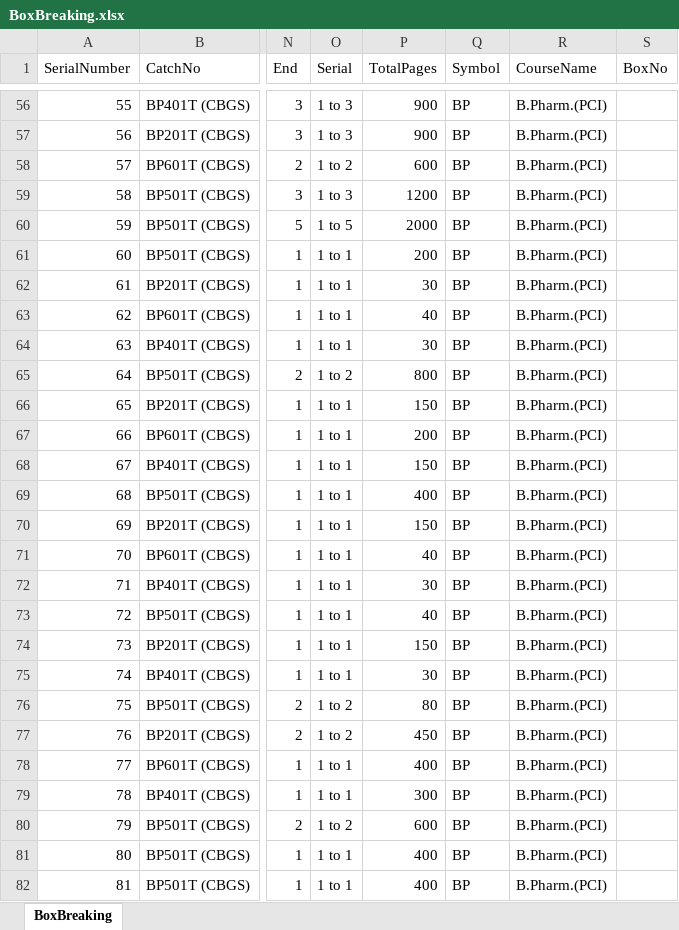
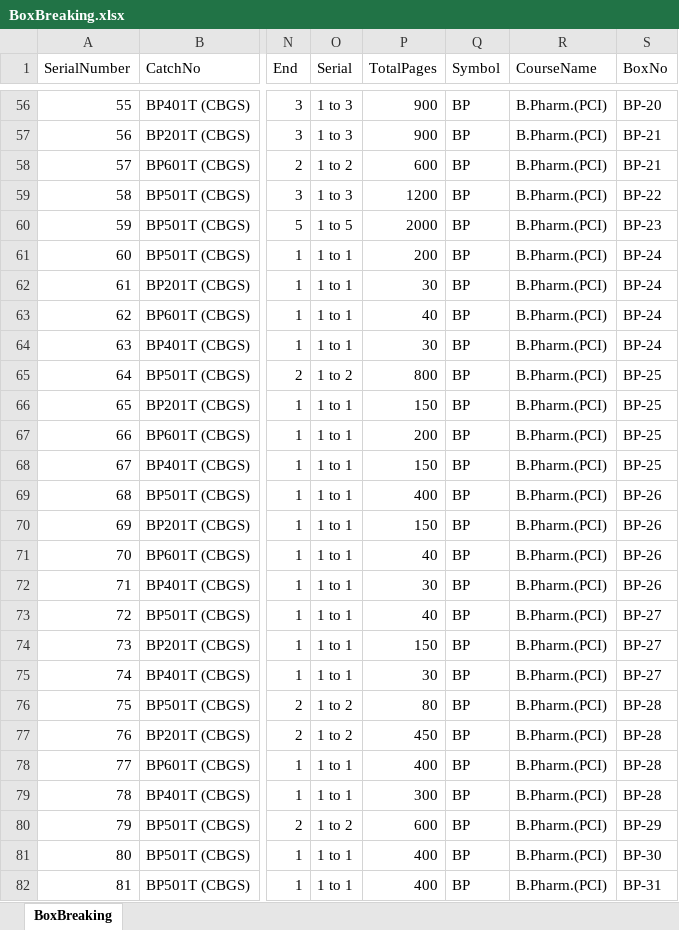
Before and after one commit to madhavitrip/ToolsAPI, an Excel workbook: wwwroot/130/BoxBreaking.xlsx, sheet BoxBreaking, drawn as a sheet; only a part is shown, gaps mark what is left out; values as stored, in another font and other column widths than the file's, no borders; the diff covers the shown part only; the diff names each change by its address in the sheet, - before the commit and + after, or states it on an @@ line.

```diff
--- a/wwwroot/130/BoxBreaking.xlsx (sheet BoxBreaking)
+++ b/wwwroot/130/BoxBreaking.xlsx (sheet BoxBreaking)
-S56 (BoxNo): (empty)
+S56 (BoxNo): BP-20
-S57:S58 (BoxNo): (empty)
+S57:S58 (BoxNo): BP-21
-S59 (BoxNo): (empty)
+S59 (BoxNo): BP-22
-S60 (BoxNo): (empty)
+S60 (BoxNo): BP-23
-S61:S64 (BoxNo): (empty)
+S61:S64 (BoxNo): BP-24
-S65:S68 (BoxNo): (empty)
+S65:S68 (BoxNo): BP-25
-S69:S72 (BoxNo): (empty)
+S69:S72 (BoxNo): BP-26
-S73:S75 (BoxNo): (empty)
+S73:S75 (BoxNo): BP-27
-S76:S79 (BoxNo): (empty)
+S76:S79 (BoxNo): BP-28
-S80 (BoxNo): (empty)
+S80 (BoxNo): BP-29
-S81 (BoxNo): (empty)
+S81 (BoxNo): BP-30
-S82 (BoxNo): (empty)
+S82 (BoxNo): BP-31
```
Also changed, not shown: 1666 edited cells elsewhere in this sheet, wwwroot/130/CatchSummary.xlsx, wwwroot/130/DuplicateTool.xlsx, 16 other files.
